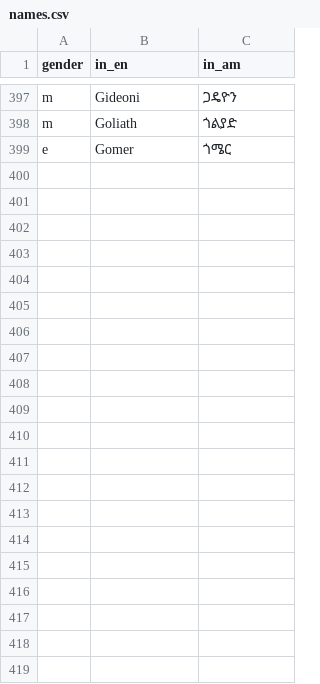
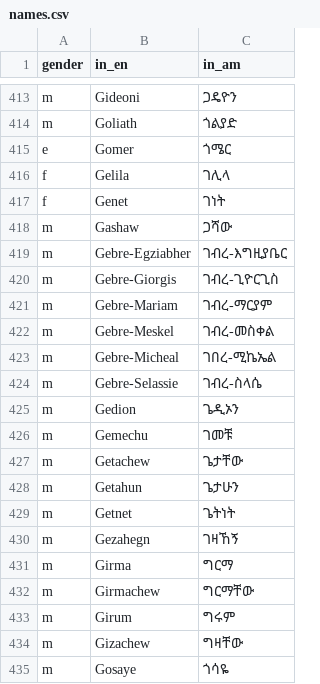
Before and after one commit to Simonbelete/ethiopic-names, a CSV file: names.csv, drawn as a sheet; only a part is shown, gaps mark what is left out; the diff covers the shown part only; the diff names each change by its address in the sheet, - before the commit and + after, or states it on an @@ line.

Commit message:
Names - G

```diff
--- a/names.csv
+++ b/names.csv
+row 416: f | Gelila | ገሊላ
+row 417: f | Genet | ገነት
+row 418: m | Gashaw | ጋሻው
+row 419: m | Gebre-Egziabher | ገብረ-እግዚያቤር
+row 420: m | Gebre-Giorgis | ገብረ-ጊዮርጊስ
+row 421: m | Gebre-Mariam | ገብረ-ማርያም
+row 422: m | Gebre-Meskel | ገብረ-መስቀል
+row 423: m | Gebre-Micheal | ገበረ-ሚኬኤል
+row 424: m | Gebre-Selassie | ገብረ-ስላሴ
+row 425: m | Gedion | ጌዲኦን
+row 426: m | Gemechu | ገመቹ
+row 427: m | Getachew | ጌታቸው
+row 428: m | Getahun | ጌታሁን
+row 429: m | Getnet | ጌትነት
+row 430: m | Gezahegn | ገዛኸኝ
+row 431: m | Girma | ግርማ
+row 432: m | Girmachew | ግርማቸው
+row 433: m | Girum | ግሩም
+row 434: m | Gizachew | ግዛቸው
+row 435: m | Gosaye | ጎሳዬ
```
Also changed, not shown: 16 added rows elsewhere in this file.
